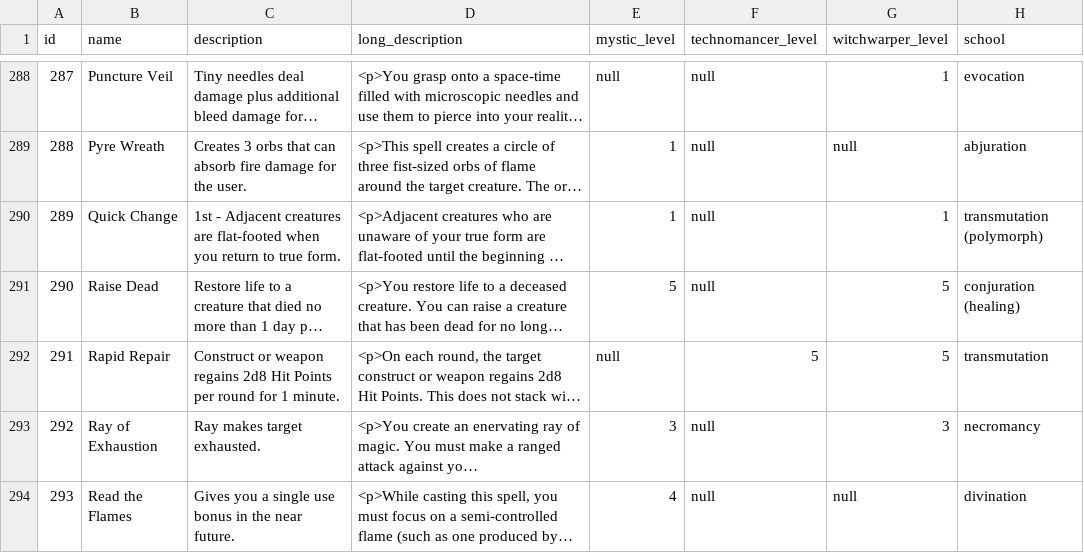
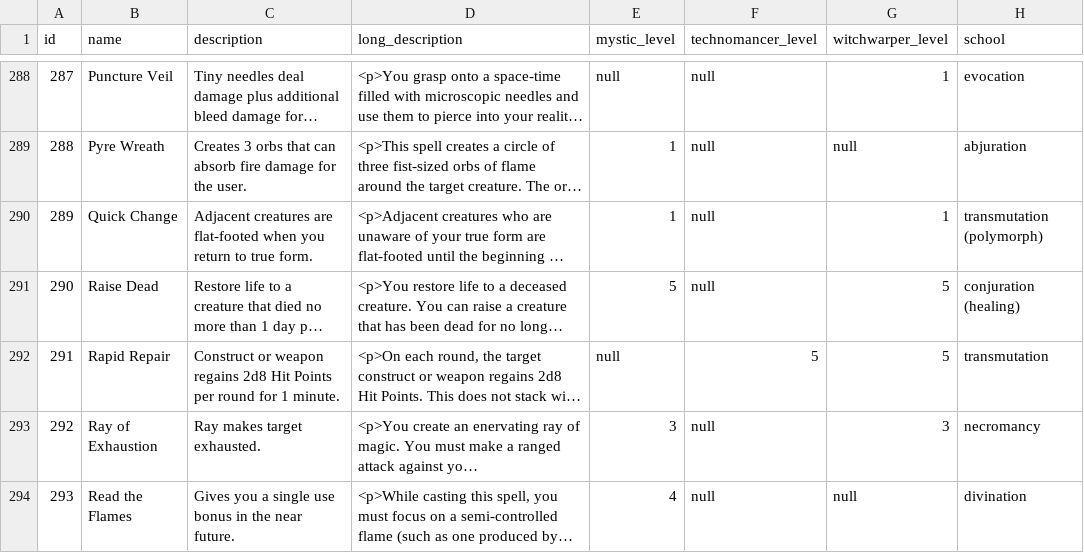
Before and after one commit to bocks-ds/sf-datasource, a TSV file: app/tsv/spells.tsv, drawn as a sheet; only a part is shown, gaps mark what is left out; long unchanged cells end in …; the diff covers the shown part only; the diff names each change by its address in the sheet, - before the commit and + after, or states it on an @@ line.

```diff
--- a/app/tsv/spells.tsv
+++ b/app/tsv/spells.tsv
-C290 (description): 1st - Adjacent creatures…
+C290 (description): Adjacent creatures…
```
Also changed, not shown: 23 edited cells elsewhere in this file, app/tsv/ability.tsv, app/tsv/effect_range.tsv, 3 other files.
